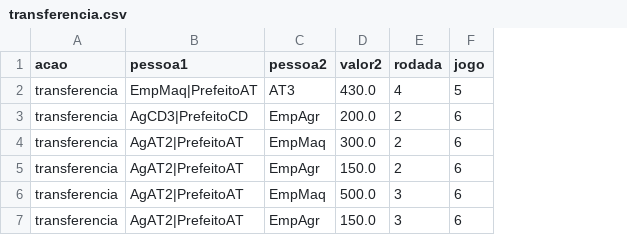
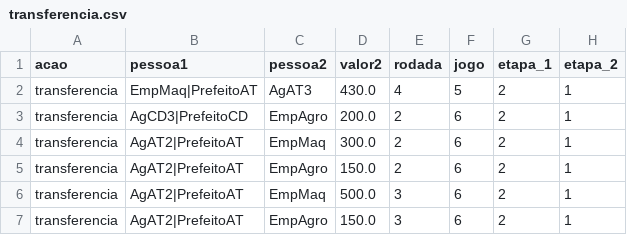
Before and after one commit to karinepestana/rpg-datasets-dissertacao, a CSV file: Dados/transferencia.csv, drawn as a sheet; the diff names each change by its address in the sheet, - before the commit and + after, or states it on an @@ line.

```diff
--- a/Dados/transferencia.csv
+++ b/Dados/transferencia.csv
+column G (etapa_1), rows 2-7: all 2
+column H (etapa_2), rows 2-7: all 1
-C2 (pessoa2): AT3
+C2 (pessoa2): AgAT3
-C3 (pessoa2): EmpAgr
+C3 (pessoa2): EmpAgro
-C5 (pessoa2): EmpAgr
+C5 (pessoa2): EmpAgro
-C7 (pessoa2): EmpAgr
+C7 (pessoa2): EmpAgro
```
Also changed, not shown: Dados/imposto.csv, Dados/multa.csv, 7 other files.
